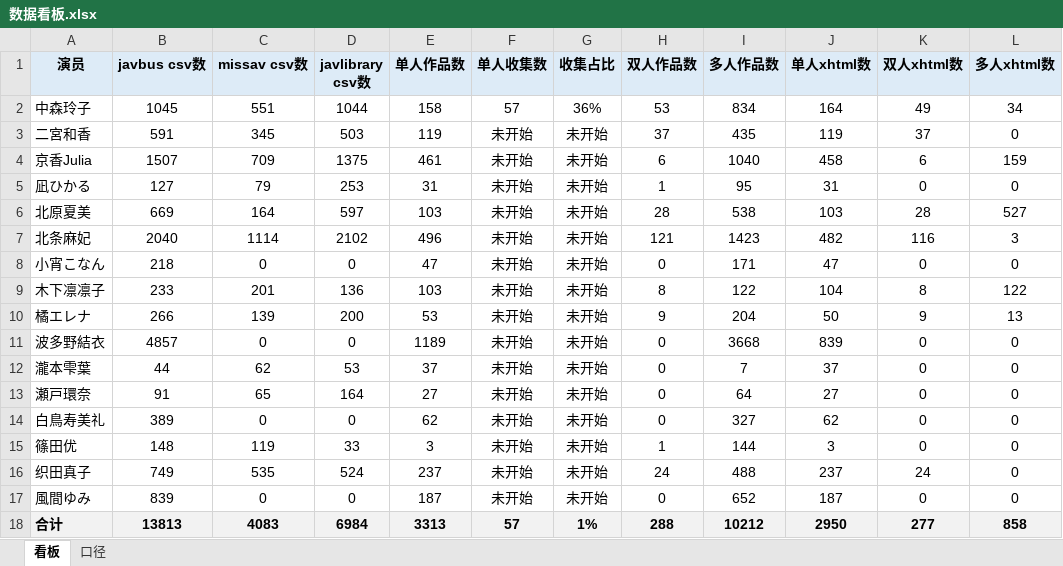
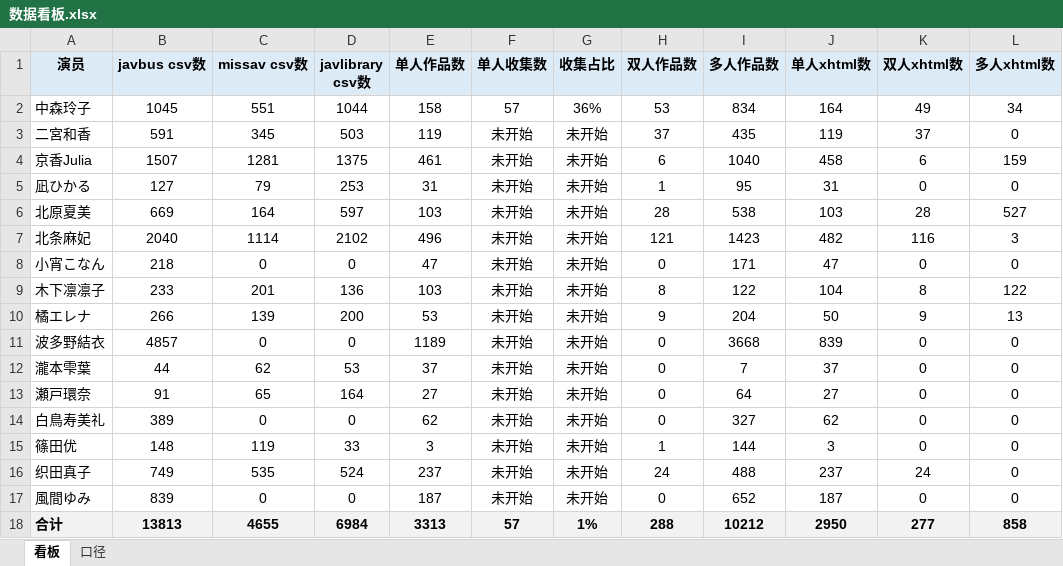
Before and after one commit to Jessper2024/adult-book-library, an Excel workbook: _管理文档/数据看板.xlsx, sheet 看板, drawn as a sheet; only a part is shown; values as stored, in another font and other column widths than the file's, no borders; the diff names each change by its address in the sheet, - before the commit and + after, or states it on an @@ line.

```diff
--- a/_管理文档/数据看板.xlsx (sheet 看板)
+++ b/_管理文档/数据看板.xlsx (sheet 看板)
-C4 (missav csv数): 709
+C4 (missav csv数): 1281
-C18 (missav csv数): 4083
+C18 (missav csv数): 4655
```
Also changed, not shown: sheet 口径, 2 other files.
